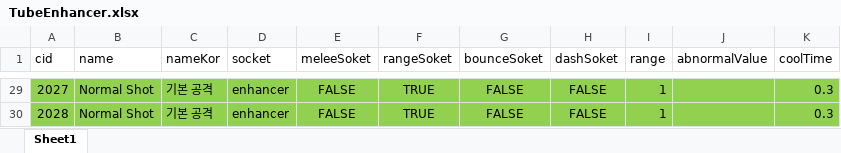
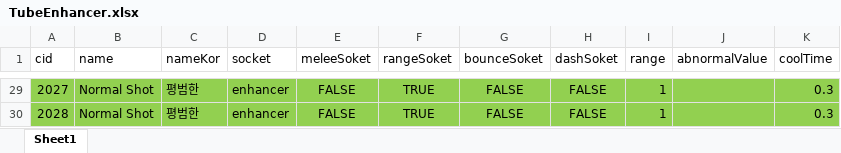
Before and after one commit to WolfPack-1/2D-Side-View-Roguelike, an Excel workbook: DesignDocs/VariableData/TubeEnhancer.xlsx, sheet Sheet1, drawn as a sheet; only a part is shown, gaps mark what is left out; values as stored, in another font and other column widths than the file's, no borders; the diff covers the shown part only; the diff names each change by its address in the sheet, - before the commit and + after, or states it on an @@ line.

```diff
--- a/DesignDocs/VariableData/TubeEnhancer.xlsx (sheet Sheet1)
+++ b/DesignDocs/VariableData/TubeEnhancer.xlsx (sheet Sheet1)
-C29:C30 (nameKor): 기본 공격
+C29:C30 (nameKor): 평범한
```
Also changed, not shown: 27 edited cells elsewhere in this sheet, DesignDocs/Design/발주 문서/사운드 발주 문서.xlsx, 27 other files.
